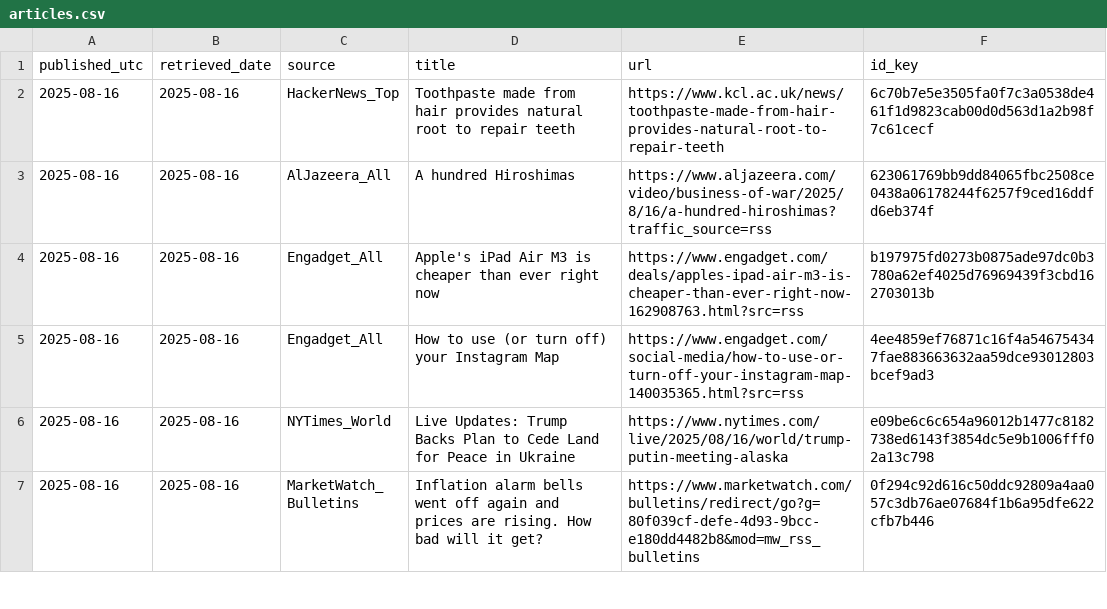
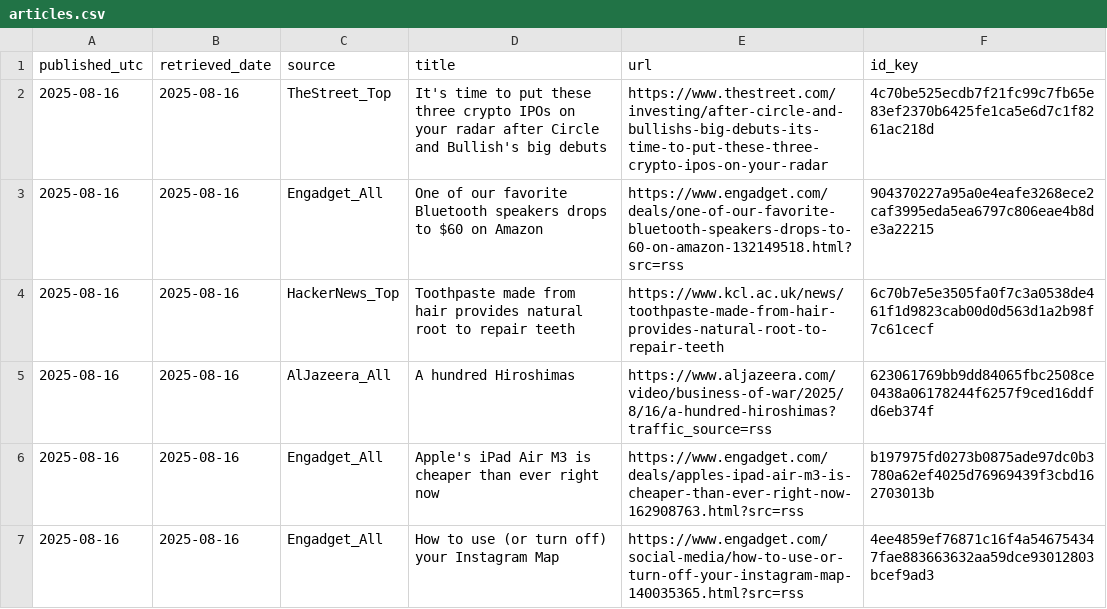
Before and after one commit to O0111lqczeadxws/rss-scanner, a CSV file: docs/articles.csv, drawn as a sheet; only a part is shown; the shorter side is filled out with more unchanged rows.

```diff
--- a/docs/articles.csv
+++ b/docs/articles.csv
@@ -1,2 +1,4 @@
 "published_utc","retrieved_date","source","title","url","id_key"
+"2025-08-16","2025-08-16","TheStreet_Top","It's time to put these three crypto IPOs on your radar after Circle and Bullish's big debuts","https://www.thestreet.com/investing/after-circle-and-bullishs-big-debuts-its-time-to-put-these-three-crypto-ipos-on-your-radar","4c70be525ecdb7f21fc99c7fb65e83ef2370b6425fe1ca5e6d7c1f8261ac218d"
+"2025-08-16","2025-08-16","Engadget_All","One of our favorite Bluetooth speakers drops to $60 on Amazon","https://www.engadget.com/deals/one-of-our-favorite-bluetooth-speakers-drops-to-60-on-amazon-132149518.html?src=rss","904370227a95a0e4eafe3268ece2caf3995eda5ea6797c806eae4b8de3a22215"
 "2025-08-16","2025-08-16","HackerNews_Top","Toothpaste made from hair provides natural root to repair teeth","https://www.kcl.ac.uk/news/toothpaste-made-from-hair-provides-natural-root-to-repair-teeth","6c70b7e5e3505fa0f7c3a0538de461f1d9823cab00d0d563d1a2b98f7c61cecf"
```
Also changed, not shown: 5 other files.
